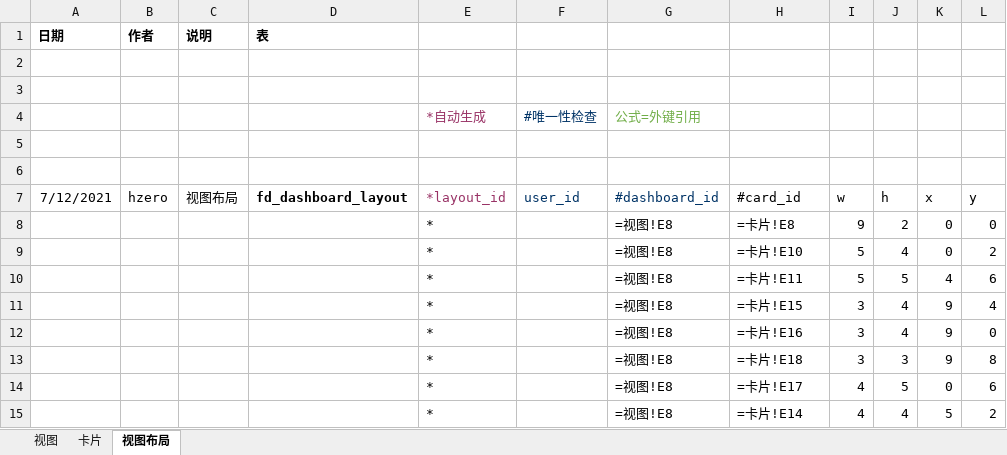
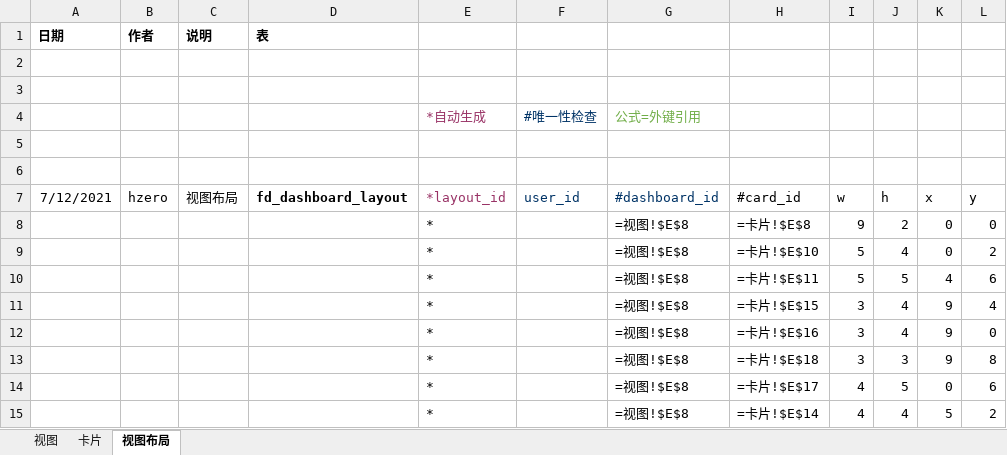
Before and after one commit to open-hand/choerodon-iam, an Excel workbook: src/main/resources/script/db/init-data/hzero_platform/hzero_platform/choerodon-iam-dashboard.xlsx, sheet 视图布局, drawn as a sheet; values as stored, in another font and other column widths than the file's, no borders; formulas are shown in place of their values; the diff names each change by its address in the sheet, - before the commit and + after, or states it on an @@ line.

Commit message:
feat: 修改种子数据关联关系

```diff
--- a/src/main/resources/script/db/init-data/hzero_platform/hzero_platform/choerodon-iam-dashboard.xlsx (sheet 视图布局)
+++ b/src/main/resources/script/db/init-data/hzero_platform/hzero_platform/choerodon-iam-dashboard.xlsx (sheet 视图布局)
-G8:G15 (#dashboard_id): =视图!E8
+G8:G15 (#dashboard_id): =视图!$E$8
-H8 (#card_id): =卡片!E8
+H8 (#card_id): =卡片!$E$8
-H9 (#card_id): =卡片!E10
+H9 (#card_id): =卡片!$E$10
-H10 (#card_id): =卡片!E11
+H10 (#card_id): =卡片!$E$11
-H11 (#card_id): =卡片!E15
+H11 (#card_id): =卡片!$E$15
-H12 (#card_id): =卡片!E16
+H12 (#card_id): =卡片!$E$16
-H13 (#card_id): =卡片!E18
+H13 (#card_id): =卡片!$E$18
-H14 (#card_id): =卡片!E17
+H14 (#card_id): =卡片!$E$17
-H15 (#card_id): =卡片!E14
+H15 (#card_id): =卡片!$E$14
```
